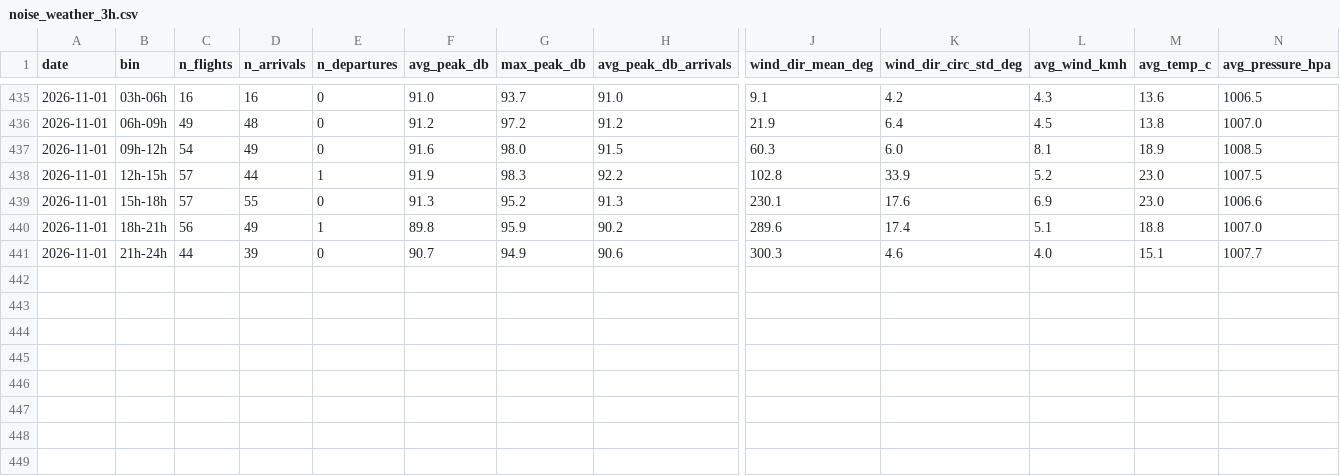
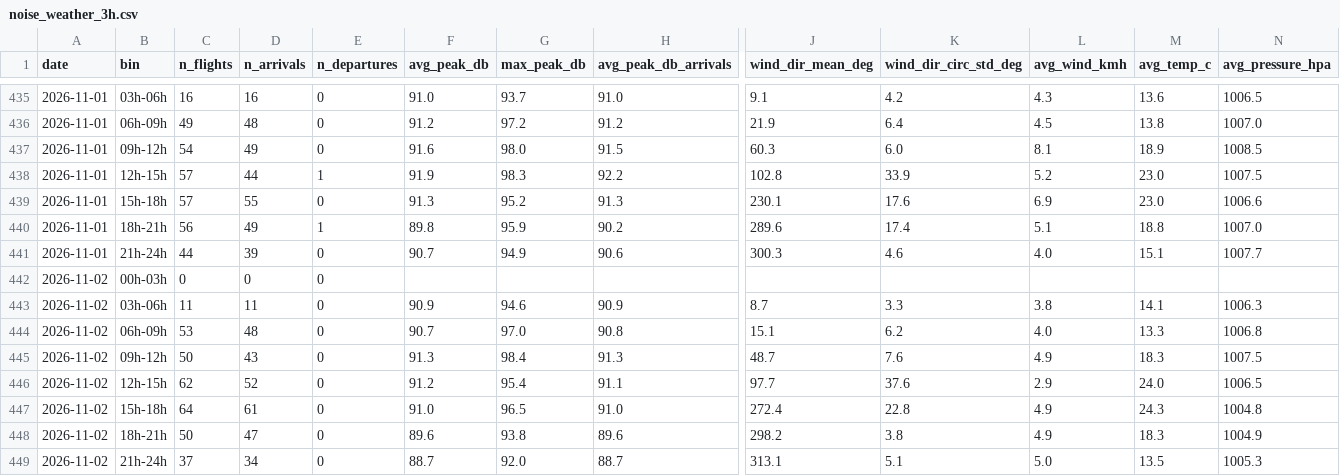
Before and after one commit to lisbonfinals/lisbonfinals.github.io, a CSV file: research-data/noise_weather_3h.csv, drawn as a sheet; only a part is shown, gaps mark what is left out; rows hold the shown columns only; the diff names each change by its address in the sheet, - before the commit and + after, or states it on an @@ line.

```diff
--- a/research-data/noise_weather_3h.csv
+++ b/research-data/noise_weather_3h.csv
+row 442: 2026-11-02 | 00h-03h | 0 | 0 | 0
+row 443: 2026-11-02 | 03h-06h | 11 | 11 | 0 | 90.9 | 94.6 | 90.9 | 8.7 | 3.3 | 3.8 | 14.1 | 1006.3
+row 444: 2026-11-02 | 06h-09h | 53 | 48 | 0 | 90.7 | 97.0 | 90.8 | 15.1 | 6.2 | 4.0 | 13.3 | 1006.8
+row 445: 2026-11-02 | 09h-12h | 50 | 43 | 0 | 91.3 | 98.4 | 91.3 | 48.7 | 7.6 | 4.9 | 18.3 | 1007.5
+row 446: 2026-11-02 | 12h-15h | 62 | 52 | 0 | 91.2 | 95.4 | 91.1 | 97.7 | 37.6 | 2.9 | 24.0 | 1006.5
+row 447: 2026-11-02 | 15h-18h | 64 | 61 | 0 | 91.0 | 96.5 | 91.0 | 272.4 | 22.8 | 4.9 | 24.3 | 1004.8
+row 448: 2026-11-02 | 18h-21h | 50 | 47 | 0 | 89.6 | 93.8 | 89.6 | 298.2 | 3.8 | 4.9 | 18.3 | 1004.9
+row 449: 2026-11-02 | 21h-24h | 37 | 34 | 0 | 88.7 | 92.0 | 88.7 | 313.1 | 5.1 | 5.0 | 13.5 | 1005.3
```
Also changed, not shown: research-data/lden_daily.csv, research-data/weather_hourly_2026-11.csv, 7 other files.
